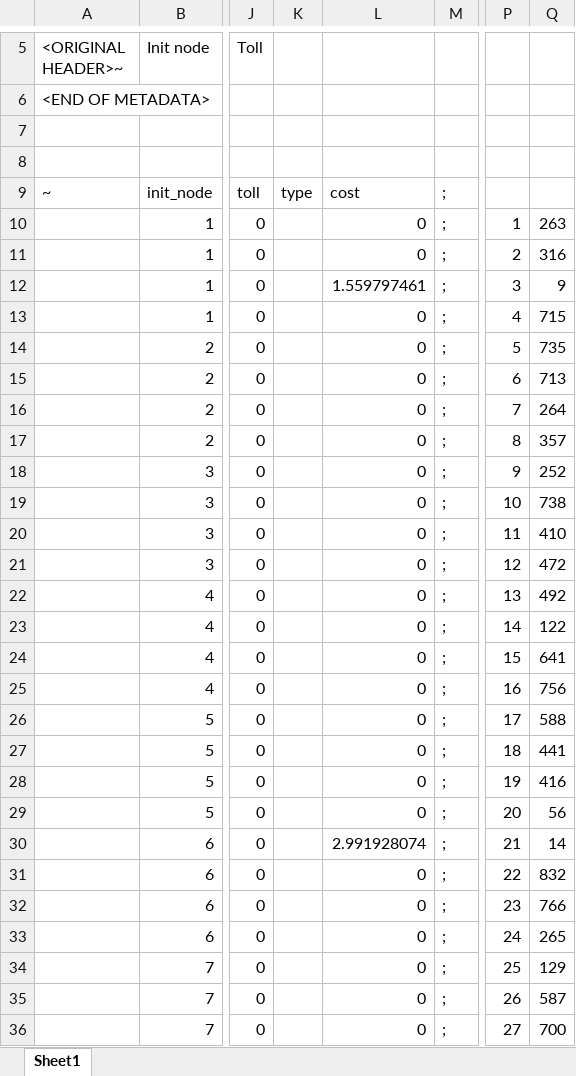
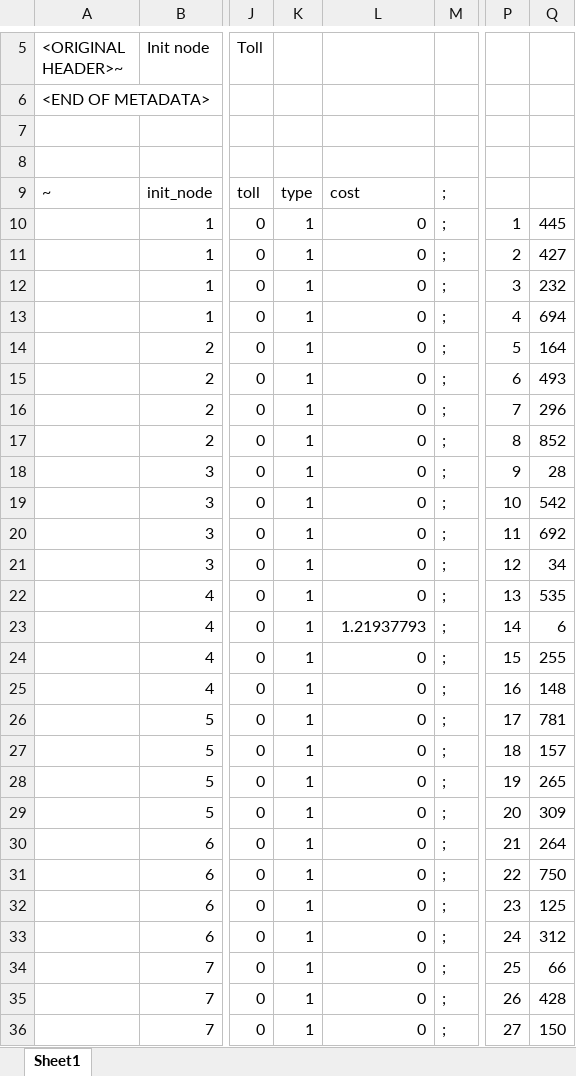
Before and after one commit to davidrey123/CNDP, an Excel workbook: data/BerlinMitteCenter/BMC_creation.xlsx, sheet Sheet1, drawn as a sheet; only a part is shown, gaps mark what is left out; values as stored, in another font and other column widths than the file's, no borders; the diff covers the shown part only; the diff names each change by its address in the sheet, - before the commit and + after, or states it on an @@ line.

```diff
--- a/data/BerlinMitteCenter/BMC_creation.xlsx (sheet Sheet1)
+++ b/data/BerlinMitteCenter/BMC_creation.xlsx (sheet Sheet1)
-K10:K36: (empty)
+K10:K36: 1
-Q10: 263
+Q10: 445
-Q11: 316
+Q11: 427
-L12: 1.559797461
+L12: 0
-Q12: 9
+Q12: 232
-Q13: 715
+Q13: 694
-Q14: 735
+Q14: 164
-Q15: 713
+Q15: 493
-Q16: 264
+Q16: 296
-Q17: 357
+Q17: 852
-Q18: 252
+Q18: 28
-Q19: 738
+Q19: 542
-Q20: 410
+Q20: 692
-Q21: 472
+Q21: 34
-Q22: 492
+Q22: 535
-L23: 0
+L23: 1.21937793
-Q23: 122
+Q23: 6
-Q24: 641
+Q24: 255
-Q25: 756
+Q25: 148
-Q26: 588
+Q26: 781
-Q27: 441
+Q27: 157
-Q28: 416
+Q28: 265
-Q29: 56
+Q29: 309
-L30: 2.991928074
+L30: 0
-Q30: 14
+Q30: 264
-Q31: 832
+Q31: 750
-Q32: 766
+Q32: 125
-Q33: 265
+Q33: 312
-Q34: 129
+Q34: 66
-Q35: 587
+Q35: 428
-Q36: 700
+Q36: 150
```
Also changed, not shown: 1715 edited cells elsewhere in this sheet, formulas that keep their value, data/SiouxFalls/SF_creation.xlsx, 4 other files.
